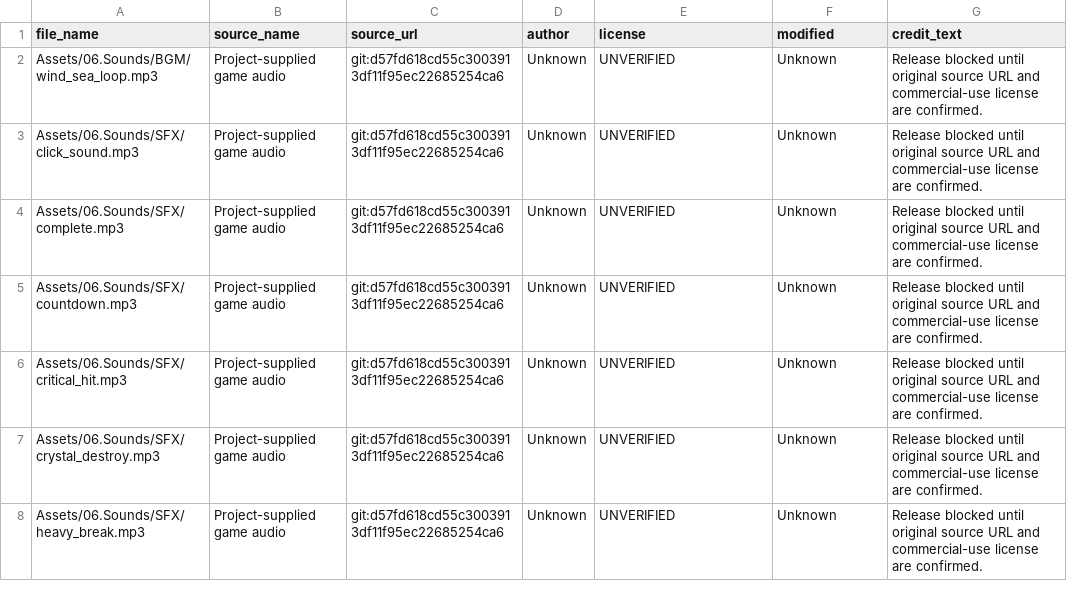
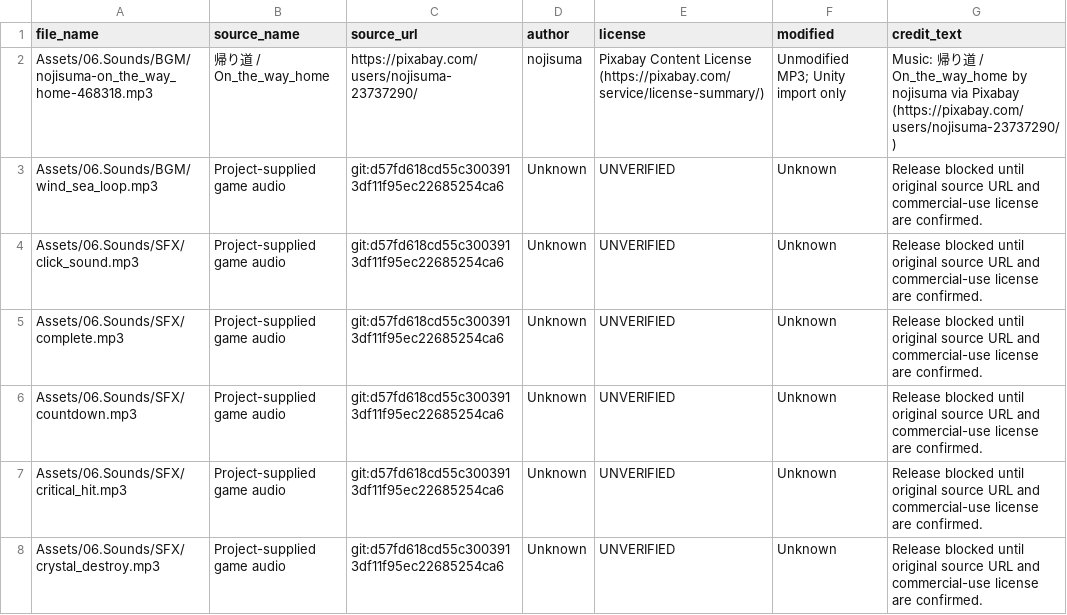
Before and after one commit to DaegyungJam-Team-12/GameJam-temp, a CSV file: temp_UnityProject/Audio/source_licenses.csv, drawn as a sheet; only a part is shown; the shorter side is filled out with more unchanged rows; the diff names each change by its address in the sheet, - before the commit and + after, or states it on an @@ line.

Commit message:
fix: add icebreaking BGM and dedupe audio cues

```diff
--- a/temp_UnityProject/Audio/source_licenses.csv
+++ b/temp_UnityProject/Audio/source_licenses.csv
+row 2: Assets/06.Sounds/BGM/nojisuma-on_the_way_home-468318.mp3 | 帰り道 / On_the_way_home | https://pixabay.com/users/nojisuma-23737290/ | nojisuma | Pixabay Content License (https://pixabay.com/service/license-summary/) | Unmodified MP3; Unity import only | Music: 帰り道 / On_the_way_home by nojisuma via Pixabay (https://pixabay.com/users/nojisuma-23737290/)
```
Also changed, not shown: 7 other files.
